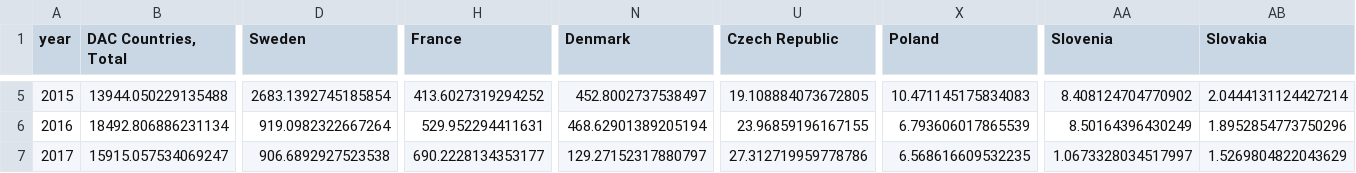
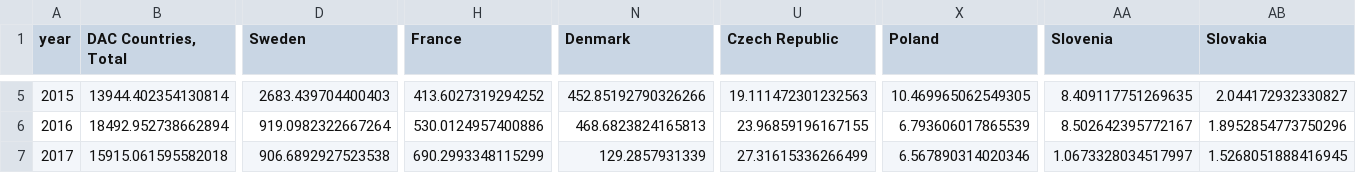
Before and after one commit to ONEcampaign/ukraine_oda_tracker, a CSV file: output/idrc_constant.csv, drawn as a sheet; only a part is shown, gaps mark what is left out; the diff covers the shown part only; the diff names each change by its address in the sheet, - before the commit and + after, or states it on an @@ line.

```diff
--- a/output/idrc_constant.csv
+++ b/output/idrc_constant.csv
-B5 (DAC Countries, Total): 13944.050229135488
+B5 (DAC Countries, Total): 13944.402354130814
-D5 (Sweden): 2683.1392745185854
+D5 (Sweden): 2683.439704400403
-N5 (Denmark): 452.8002737538497
+N5 (Denmark): 452.85192790326266
-U5 (Czech Republic): 19.108884073672805
+U5 (Czech Republic): 19.111472301232563
-X5 (Poland): 10.471145175834083
+X5 (Poland): 10.469965062549305
-AA5 (Slovenia): 8.408124704770902
+AA5 (Slovenia): 8.409117751269635
-AB5 (Slovakia): 2.0444131124427214
+AB5 (Slovakia): 2.044172932330827
-B6 (DAC Countries, Total): 18492.806886231134
+B6 (DAC Countries, Total): 18492.952738662894
-H6 (France): 529.952294411631
+H6 (France): 530.0124957400886
-N6 (Denmark): 468.62901389205194
+N6 (Denmark): 468.6823824165813
-AA6 (Slovenia): 8.50164396430249
+AA6 (Slovenia): 8.502642395772167
-B7 (DAC Countries, Total): 15915.057534069247
+B7 (DAC Countries, Total): 15915.061595582018
-H7 (France): 690.2228134353177
+H7 (France): 690.2993348115299
-N7 (Denmark): 129.27152317880797
+N7 (Denmark): 129.2857931339
-U7 (Czech Republic): 27.312719959778786
+U7 (Czech Republic): 27.31615336266499
-X7 (Poland): 6.568616609532235
+X7 (Poland): 6.567890314020346
-AB7 (Slovakia): 1.5269804822043629
+AB7 (Slovakia): 1.5268051888416945
```
Also changed, not shown: 62 edited cells elsewhere in this file, output/updates.csv.
